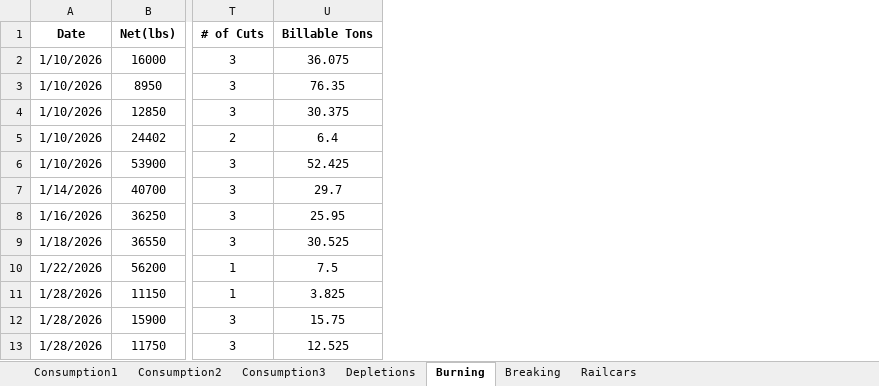
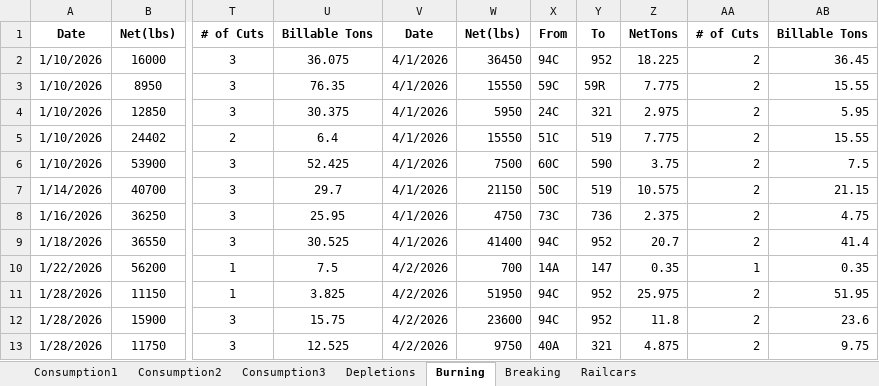
Before and after one commit to Harsco36Map/Yardmap, an Excel workbook: Production.xlsx, sheet Burning, drawn as a sheet; only a part is shown, gaps mark what is left out; values as stored, in another font and other column widths than the file's, no borders; the diff names each change by its address in the sheet, - before the commit and + after, or states it on an @@ line.

```diff
--- a/Production.xlsx (sheet Burning)
+++ b/Production.xlsx (sheet Burning)
+column V, rows 1-13: Date | 4/1/2026 | 4/1/2026 | 4/1/2026 | 4/1/2026 | 4/1/2026 | 4/1/2026 | 4/1/2026 | 4/1/2026 | 4/2/2026 | 4/2/2026 | 4/2/2026 | 4/2/2026
+column W, rows 1-13: Net(lbs) | 36450 | 15550 | 5950 | 15550 | 7500 | 21150 | 4750 | 41400 | 700 | 51950 | 23600 | 9750
+column X, rows 1-13: From | 94C | 59C | 24C | 51C | 60C | 50C | 73C | 94C | 14A | 94C | 94C | 40A
+column Y, rows 1-13: To | 952 | 59R | 321 | 519 | 590 | 519 | 736 | 952 | 147 | 952 | 952 | 321
+column Z, rows 1-13: NetTons | 18.225 | 7.775 | 2.975 | 7.775 | 3.75 | 10.575 | 2.375 | 20.7 | 0.35 | 25.975 | 11.8 | 4.875
+column AA, rows 1-13: # of Cuts | 2 | 2 | 2 | 2 | 2 | 2 | 2 | 2 | 1 | 2 | 2 | 2
+column AB, rows 1-13: Billable Tons | 36.45 | 15.55 | 5.95 | 15.55 | 7.5 | 21.15 | 4.75 | 41.4 | 0.35 | 51.95 | 23.6 | 9.75
```
Also changed, not shown: sheet Railcars, sheet Consumption1, sheet Consumption2, 1 other file.
